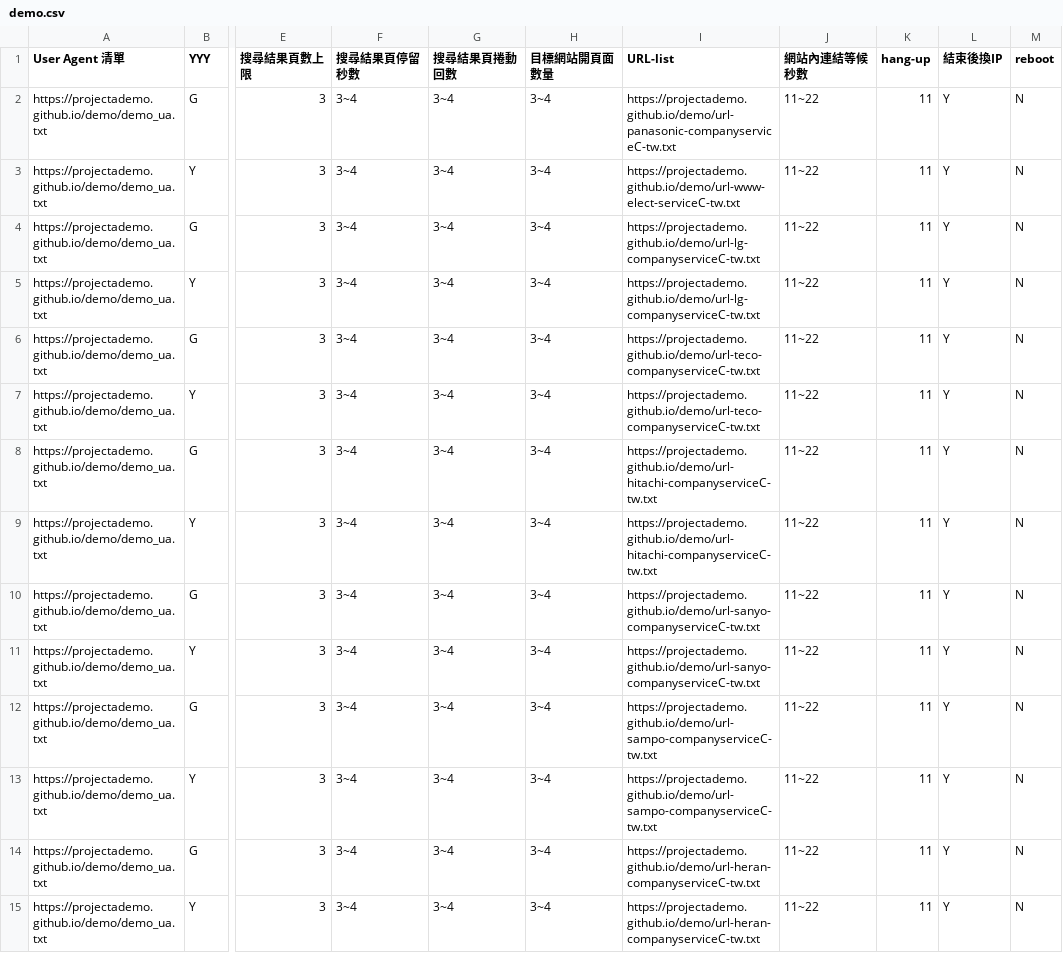
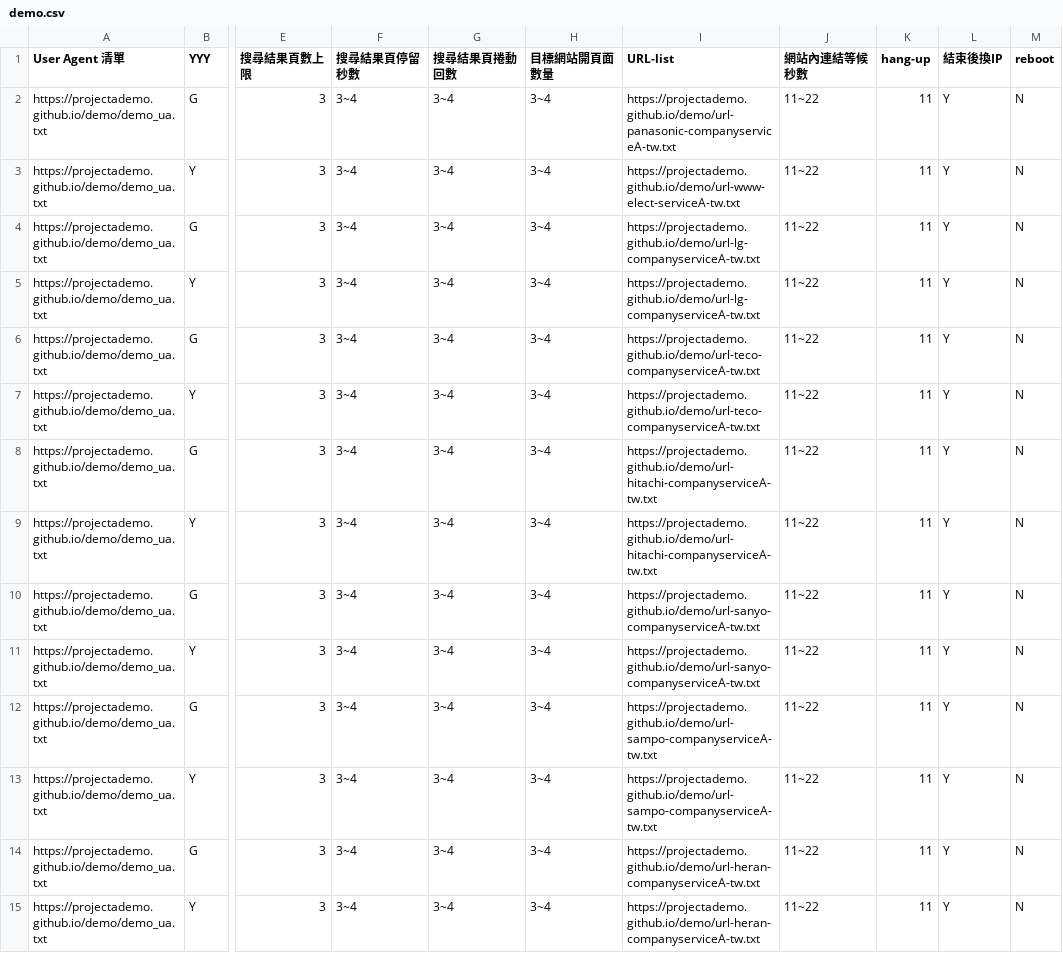
Before and after one commit to projectAdemo/demo, a CSV file: demo.csv, drawn as a sheet; only a part is shown, gaps mark what is left out; the diff covers the shown part only; the diff names each change by its address in the sheet, - before the commit and + after, or states it on an @@ line.

Commit message:
Add files via upload

```diff
--- a/demo.csv
+++ b/demo.csv
-I2 (URL-list): https://projectademo.github.io/demo/url-panasonic-companyserviceC-tw.txt
+I2 (URL-list): https://projectademo.github.io/demo/url-panasonic-companyserviceA-tw.txt
-I3 (URL-list): https://projectademo.github.io/demo/url-www-elect-serviceC-tw.txt
+I3 (URL-list): https://projectademo.github.io/demo/url-www-elect-serviceA-tw.txt
-I4:I5 (URL-list): https://projectademo.github.io/demo/url-lg-companyserviceC-tw.txt
+I4:I5 (URL-list): https://projectademo.github.io/demo/url-lg-companyserviceA-tw.txt
-I6:I7 (URL-list): https://projectademo.github.io/demo/url-teco-companyserviceC-tw.txt
+I6:I7 (URL-list): https://projectademo.github.io/demo/url-teco-companyserviceA-tw.txt
-I8:I9 (URL-list): https://projectademo.github.io/demo/url-hitachi-companyserviceC-tw.txt
+I8:I9 (URL-list): https://projectademo.github.io/demo/url-hitachi-companyserviceA-tw.txt
-I10:I11 (URL-list): https://projectademo.github.io/demo/url-sanyo-companyserviceC-tw.txt
+I10:I11 (URL-list): https://projectademo.github.io/demo/url-sanyo-companyserviceA-tw.txt
-I12:I13 (URL-list): https://projectademo.github.io/demo/url-sampo-companyserviceC-tw.txt
+I12:I13 (URL-list): https://projectademo.github.io/demo/url-sampo-companyserviceA-tw.txt
-I14:I15 (URL-list): https://projectademo.github.io/demo/url-heran-companyserviceC-tw.txt
+I14:I15 (URL-list): https://projectademo.github.io/demo/url-heran-companyserviceA-tw.txt
```
Also changed, not shown: 85 edited cells elsewhere in this file.
